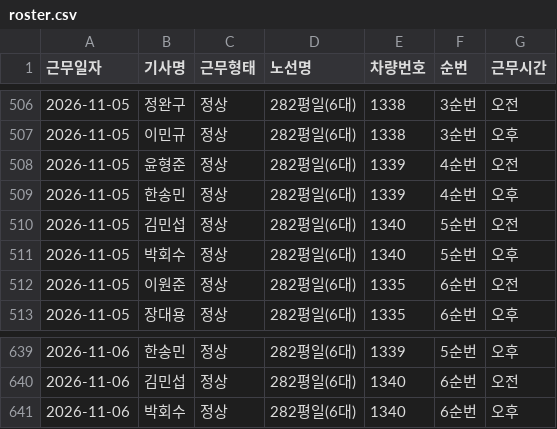
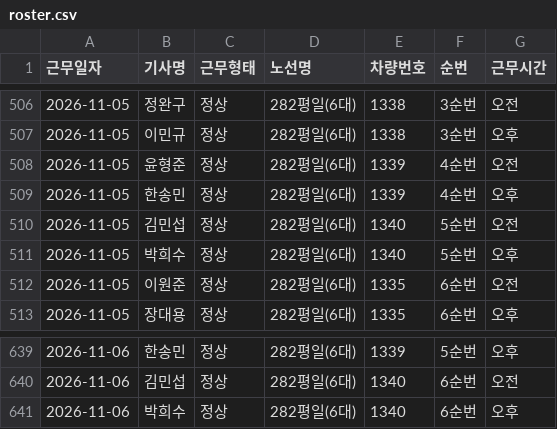
Before and after one commit to youpd2018-lgtm/yjbus, a CSV file: data/roster/roster.csv, drawn as a sheet; only a part is shown, gaps mark what is left out.

```diff
--- a/data/roster/roster.csv
+++ b/data/roster/roster.csv
@@ -510,3 +510,3 @@
 2026-11-05,김민섭,정상,282평일(6대),1340,5순번,오전
-2026-11-05,박회수,정상,282평일(6대),1340,5순번,오후
+2026-11-05,박희수,정상,282평일(6대),1340,5순번,오후
 2026-11-05,이원준,정상,282평일(6대),1335,6순번,오전
@@ -640,2 +640,2 @@
 2026-11-06,김민섭,정상,282평일(6대),1340,6순번,오전
-2026-11-06,박회수,정상,282평일(6대),1340,6순번,오후
+2026-11-06,박희수,정상,282평일(6대),1340,6순번,오후
```
Also changed, not shown: 4 other files.
